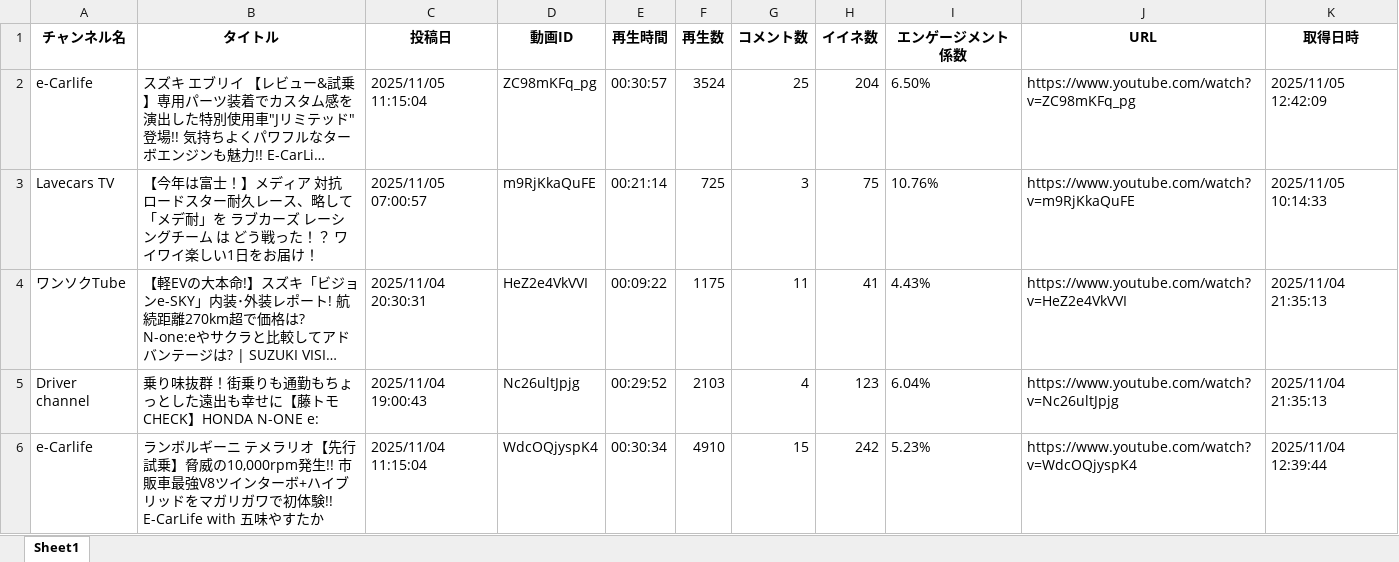
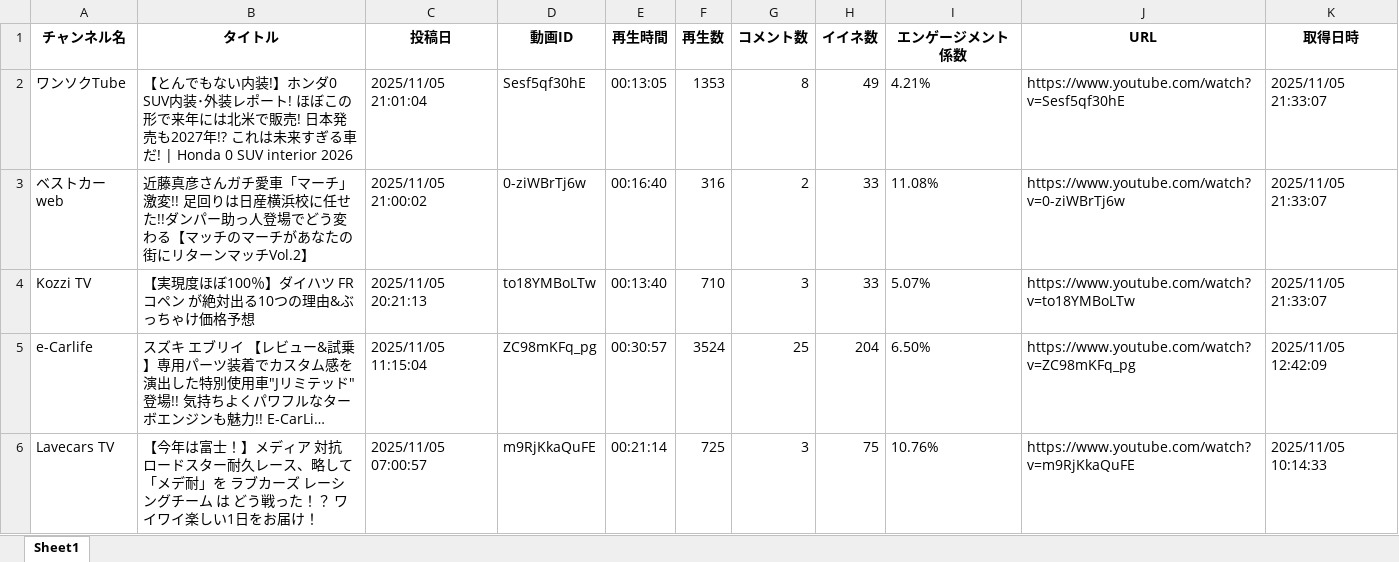
Before and after one commit to Takayoshi19890810/251015_YouTubeList, an Excel workbook: youtube_videos.xlsx, sheet Sheet1, drawn as a sheet; only a part is shown; the shorter side is filled out with more unchanged rows; long unchanged cells end in …; values as stored, in another font and other column widths than the file's, no borders; the diff names each change by its address in the sheet, - before the commit and + after, or states it on an @@ line.

```diff
--- a/youtube_videos.xlsx (sheet Sheet1)
+++ b/youtube_videos.xlsx (sheet Sheet1)
+row 2: ワンソクTube | 【とんでもない内装!】ホンダ0 SUV内装･外装レポート! ほぼこの形で来年には北米で販売! 日本発売も2027年!? これは未来すぎる車だ! | Honda 0 SUV interior 2026 | 2025/11/05 21:01:04 | Sesf5qf30hE | 00:13:05 | 1353 | 8 | 49 | 4.21% | https://www.youtube.com/watch?v=Sesf5qf30hE | 2025/11/05 21:33:07
+row 3: ベストカーweb | 近藤真彦さんガチ愛車「マーチ」激変!! 足回りは日産横浜校に任せた!!ダンパー助っ人登場でどう変わる【マッチのマーチがあなたの街にリターンマッチVol.2】 | 2025/11/05 21:00:02 | 0-ziWBrTj6w | 00:16:40 | 316 | 2 | 33 | 11.08% | https://www.youtube.com/watch?v=0-ziWBrTj6w | 2025/11/05 21:33:07
+row 4: Kozzi TV | 【実現度ほぼ100％】ダイハツ FR コペン が絶対出る10つの理由&ぶっちゃけ価格予想 | 2025/11/05 20:21:13 | to18YMBoLTw | 00:13:40 | 710 | 3 | 33 | 5.07% | https://www.youtube.com/watch?v=to18YMBoLTw | 2025/11/05 21:33:07
```
